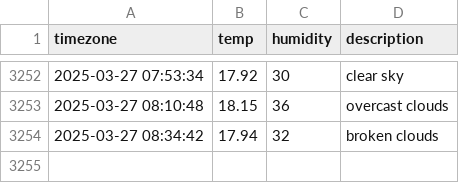
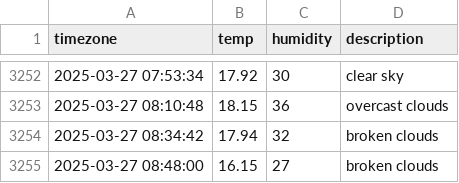
Before and after one commit to JIseolyun/seoul_weather, a CSV file: seoul_weather.csv, drawn as a sheet; only a part is shown, gaps mark what is left out.

```diff
--- a/seoul_weather.csv
+++ b/seoul_weather.csv
@@ -3254 +3254,2 @@ timezone,temp,humidity,description
 2025-03-27 08:34:42,17.94,32,broken clouds
+2025-03-27 08:48:00,16.15,27,broken clouds
```
